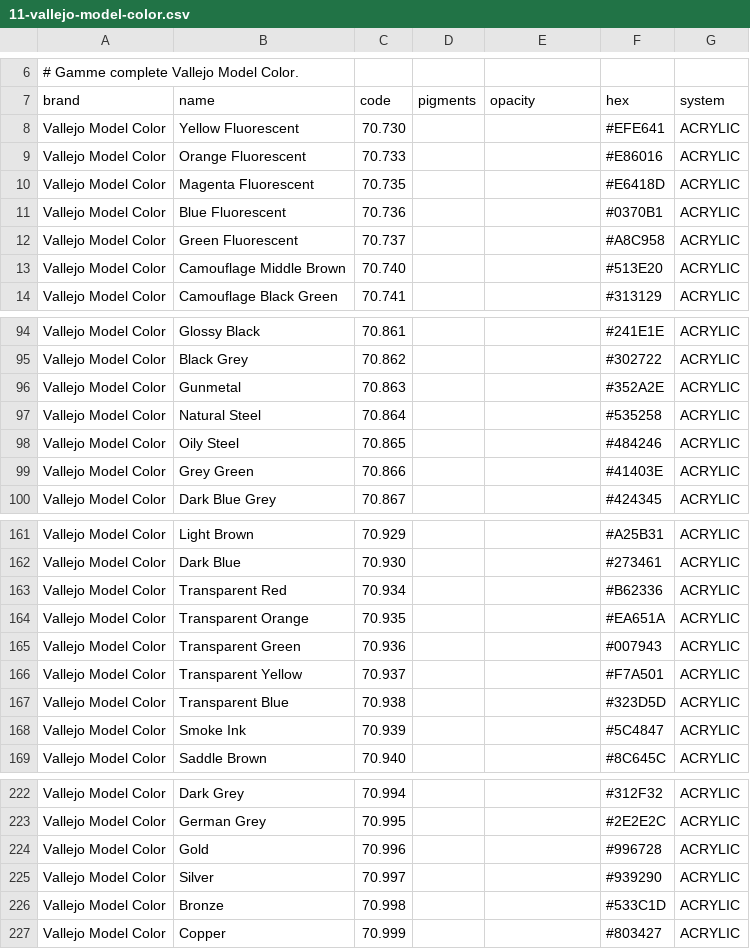
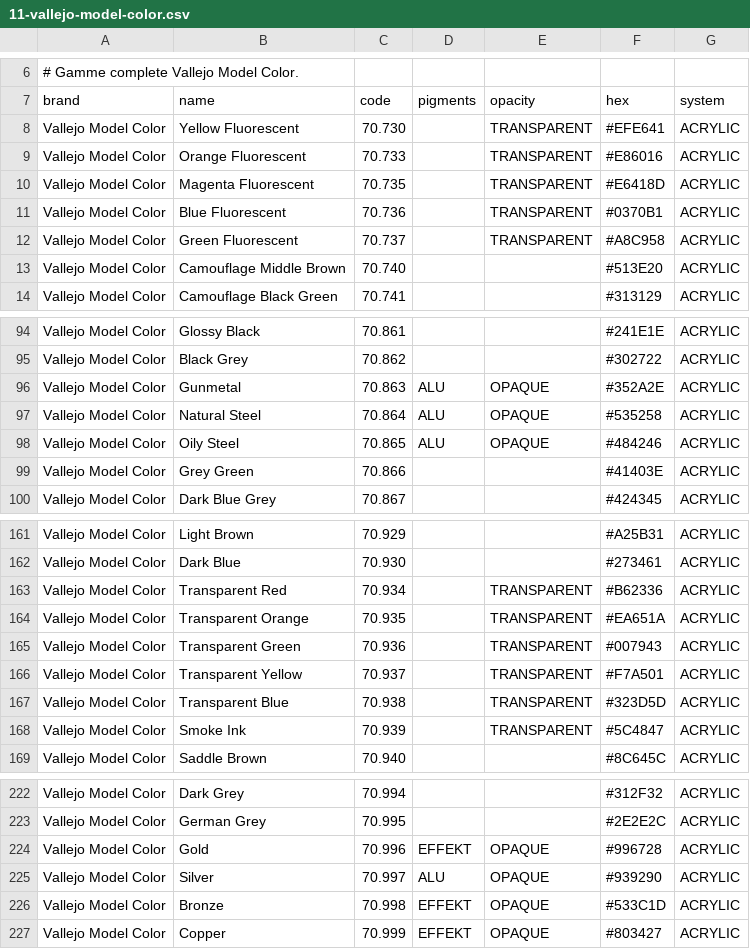
Before and after one commit to asmolabs/palettier, a CSV file: crates/palettier-domain/catalog/brands/11-vallejo-model-color.csv, drawn as a sheet; only a part is shown, gaps mark what is left out; the diff covers the shown part only.

```diff
--- a/crates/palettier-domain/catalog/brands/11-vallejo-model-color.csv
+++ b/crates/palettier-domain/catalog/brands/11-vallejo-model-color.csv
@@ -7,7 +7,7 @@
 brand;name;code;pigments;opacity;hex;system
-Vallejo Model Color;Yellow Fluorescent;70.730;;;#EFE641;ACRYLIC
-Vallejo Model Color;Orange Fluorescent;70.733;;;#E86016;ACRYLIC
-Vallejo Model Color;Magenta Fluorescent;70.735;;;#E6418D;ACRYLIC
-Vallejo Model Color;Blue Fluorescent;70.736;;;#0370B1;ACRYLIC
-Vallejo Model Color;Green Fluorescent;70.737;;;#A8C958;ACRYLIC
+Vallejo Model Color;Yellow Fluorescent;70.730;;TRANSPARENT;#EFE641;ACRYLIC
+Vallejo Model Color;Orange Fluorescent;70.733;;TRANSPARENT;#E86016;ACRYLIC
+Vallejo Model Color;Magenta Fluorescent;70.735;;TRANSPARENT;#E6418D;ACRYLIC
+Vallejo Model Color;Blue Fluorescent;70.736;;TRANSPARENT;#0370B1;ACRYLIC
+Vallejo Model Color;Green Fluorescent;70.737;;TRANSPARENT;#A8C958;ACRYLIC
 Vallejo Model Color;Camouflage Middle Brown;70.740;;;#513E20;ACRYLIC
@@ -95,5 +95,5 @@ Vallejo Model Color;Glossy Black;70.861;;;#241E1E;ACRYLIC
 Vallejo Model Color;Black Grey;70.862;;;#302722;ACRYLIC
-Vallejo Model Color;Gunmetal;70.863;;;#352A2E;ACRYLIC
-Vallejo Model Color;Natural Steel;70.864;;;#535258;ACRYLIC
-Vallejo Model Color;Oily Steel;70.865;;;#484246;ACRYLIC
+Vallejo Model Color;Gunmetal;70.863;ALU;OPAQUE;#352A2E;ACRYLIC
+Vallejo Model Color;Natural Steel;70.864;ALU;OPAQUE;#535258;ACRYLIC
+Vallejo Model Color;Oily Steel;70.865;ALU;OPAQUE;#484246;ACRYLIC
 Vallejo Model Color;Grey Green;70.866;;;#41403E;ACRYLIC
@@ -162,8 +162,8 @@ Vallejo Model Color;Light Brown;70.929;;;#A25B31;ACRYLIC
 Vallejo Model Color;Dark Blue;70.930;;;#273461;ACRYLIC
-Vallejo Model Color;Transparent Red;70.934;;;#B62336;ACRYLIC
-Vallejo Model Color;Transparent Orange;70.935;;;#EA651A;ACRYLIC
-Vallejo Model Color;Transparent Green;70.936;;;#007943;ACRYLIC
-Vallejo Model Color;Transparent Yellow;70.937;;;#F7A501;ACRYLIC
-Vallejo Model Color;Transparent Blue;70.938;;;#323D5D;ACRYLIC
-Vallejo Model Color;Smoke Ink;70.939;;;#5C4847;ACRYLIC
+Vallejo Model Color;Transparent Red;70.934;;TRANSPARENT;#B62336;ACRYLIC
+Vallejo Model Color;Transparent Orange;70.935;;TRANSPARENT;#EA651A;ACRYLIC
+Vallejo Model Color;Transparent Green;70.936;;TRANSPARENT;#007943;ACRYLIC
+Vallejo Model Color;Transparent Yellow;70.937;;TRANSPARENT;#F7A501;ACRYLIC
+Vallejo Model Color;Transparent Blue;70.938;;TRANSPARENT;#323D5D;ACRYLIC
+Vallejo Model Color;Smoke Ink;70.939;;TRANSPARENT;#5C4847;ACRYLIC
 Vallejo Model Color;Saddle Brown;70.940;;;#8C645C;ACRYLIC
@@ -223,5 +223,5 @@ Vallejo Model Color;Dark Grey;70.994;;;#312F32;ACRYLIC
 Vallejo Model Color;German Grey;70.995;;;#2E2E2C;ACRYLIC
-Vallejo Model Color;Gold;70.996;;;#996728;ACRYLIC
-Vallejo Model Color;Silver;70.997;;;#939290;ACRYLIC
-Vallejo Model Color;Bronze;70.998;;;#533C1D;ACRYLIC
-Vallejo Model Color;Copper;70.999;;;#803427;ACRYLIC
+Vallejo Model Color;Gold;70.996;EFFEKT;OPAQUE;#996728;ACRYLIC
+Vallejo Model Color;Silver;70.997;ALU;OPAQUE;#939290;ACRYLIC
+Vallejo Model Color;Bronze;70.998;EFFEKT;OPAQUE;#533C1D;ACRYLIC
+Vallejo Model Color;Copper;70.999;EFFEKT;OPAQUE;#803427;ACRYLIC
```
Also changed, not shown: 15 edited cells elsewhere in this file, crates/palettier-domain/catalog/brands/10-citadel.csv, crates/palettier-domain/catalog/brands/14-ak-3rd-gen.csv, 14 other files.
